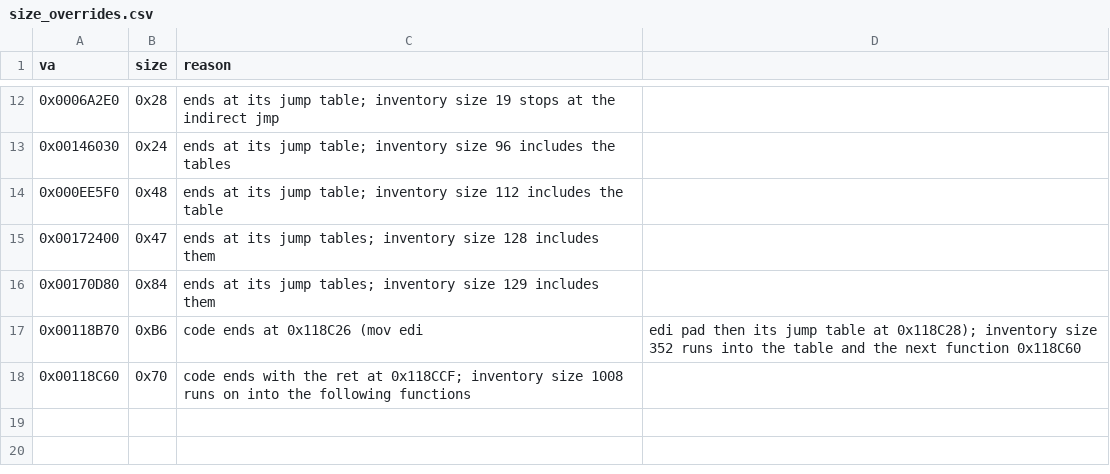
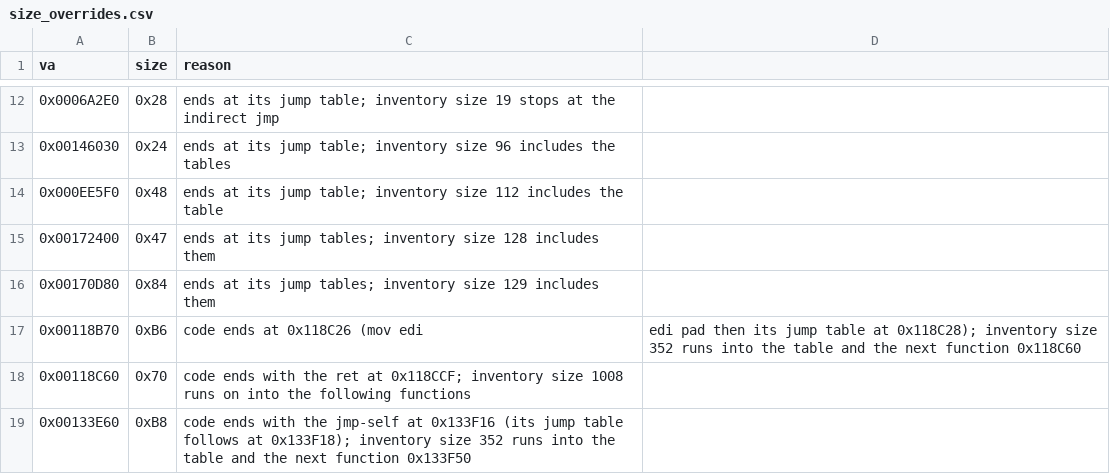
Before and after one commit to Pallypots/Project-Soul-Robber, a CSV file: config/size_overrides.csv, drawn as a sheet; only a part is shown, gaps mark what is left out; the diff names each change by its address in the sheet, - before the commit and + after, or states it on an @@ line.

```diff
--- a/config/size_overrides.csv
+++ b/config/size_overrides.csv
+row 19: 0x00133E60 | 0xB8 | code ends with the jmp-self at 0x133F16 (its jump table follows at 0x133F18); inventory size 352 runs into the table and the next function 0x133F50
```
Also changed, not shown: config/function_states_m1.csv, config/symbols_m1.csv, 6 other files.
